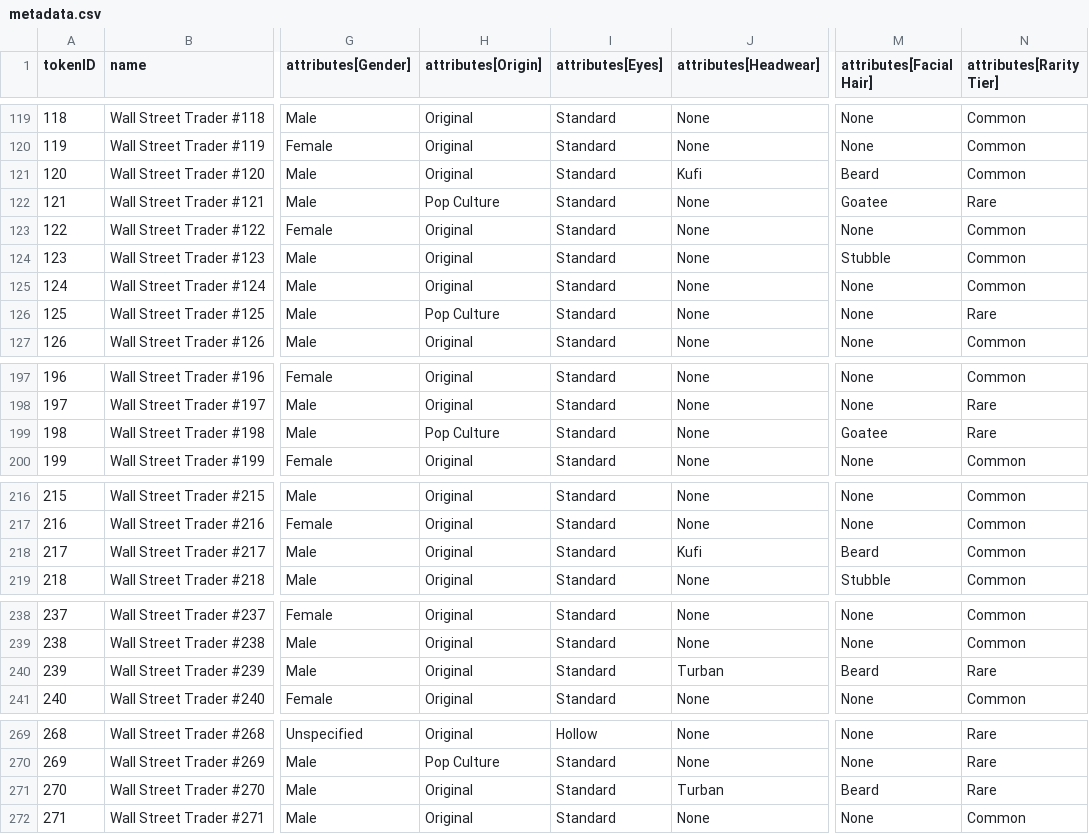
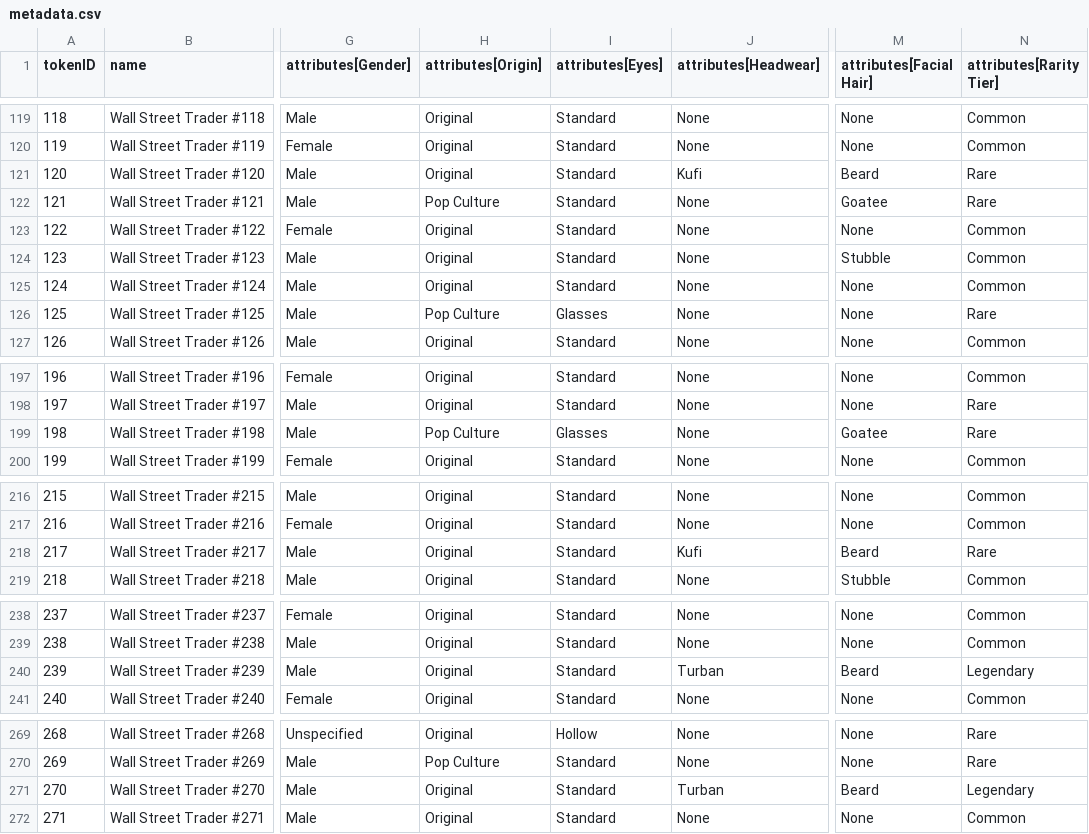
Before and after one commit to commitprotocol/commit-protocol-site, a CSV file: wall-street-traders/trading-floor/data/metadata.csv, drawn as a sheet; only a part is shown, gaps mark what is left out; the diff names each change by its address in the sheet, - before the commit and + after, or states it on an @@ line.

Commit message:
Add files via upload

```diff
--- a/wall-street-traders/trading-floor/data/metadata.csv
+++ b/wall-street-traders/trading-floor/data/metadata.csv
-N121 (attributes[Rarity Tier]): Common
+N121 (attributes[Rarity Tier]): Rare
-I126 (attributes[Eyes]): Standard
+I126 (attributes[Eyes]): Glasses
-I199 (attributes[Eyes]): Standard
+I199 (attributes[Eyes]): Glasses
-N218 (attributes[Rarity Tier]): Common
+N218 (attributes[Rarity Tier]): Rare
-N240 (attributes[Rarity Tier]): Rare
+N240 (attributes[Rarity Tier]): Legendary
-N271 (attributes[Rarity Tier]): Rare
+N271 (attributes[Rarity Tier]): Legendary
```
